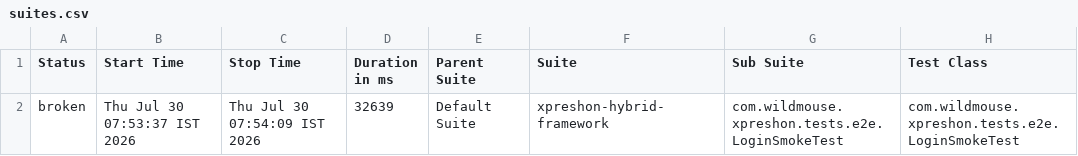
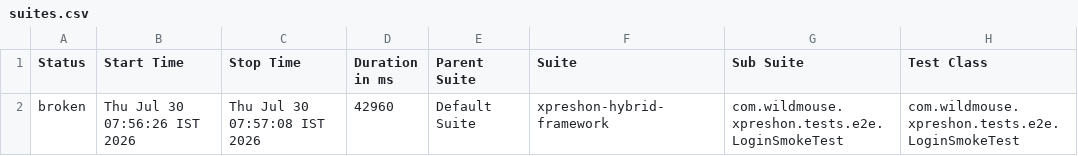
Before and after one commit to sarandadanika/wm-test-report, a CSV file: releases/release-01/data/suites.csv, drawn as a sheet; only a part is shown; the diff names each change by its address in the sheet, - before the commit and + after, or states it on an @@ line.

Commit message:
release-01 - 32/40 passed (2026-07-30 07:57)

```diff
--- a/releases/release-01/data/suites.csv
+++ b/releases/release-01/data/suites.csv
-B2 (Start Time): Thu Jul 30 07:53:37 IST 2026
+B2 (Start Time): Thu Jul 30 07:56:26 IST 2026
-C2 (Stop Time): Thu Jul 30 07:54:09 IST 2026
+C2 (Stop Time): Thu Jul 30 07:57:08 IST 2026
-D2 (Duration in ms): 32639
+D2 (Duration in ms): 42960
```
Also changed, not shown: 25 other files.
